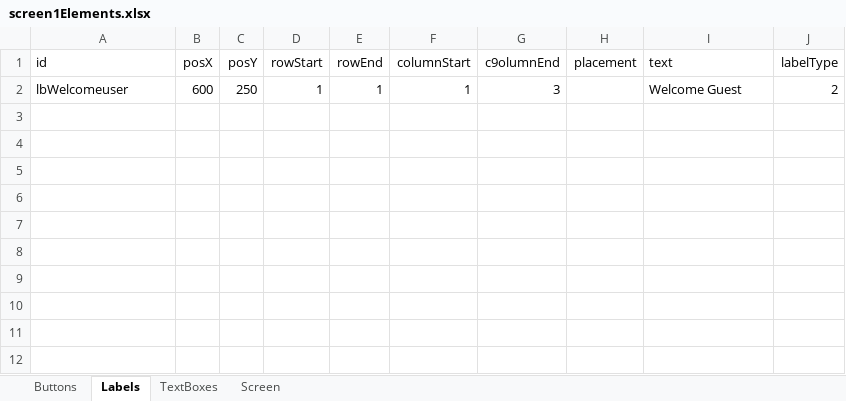
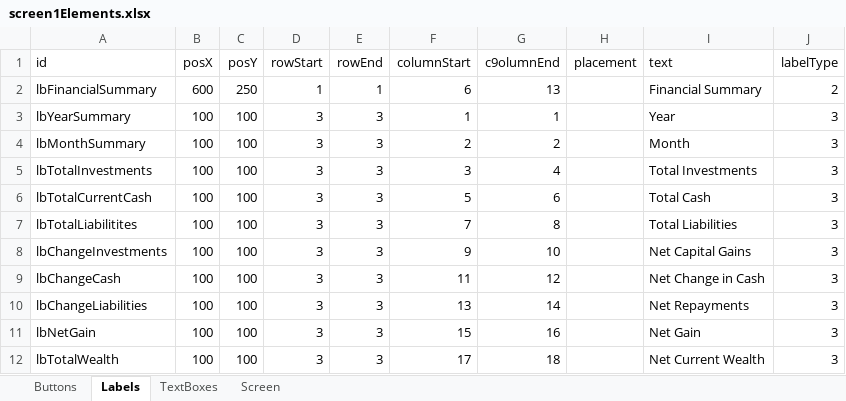
Before and after one commit to TejjasD/RapidGUIBase, an Excel workbook: config/layout/screen1Elements.xlsx, sheet Labels, drawn as a sheet; values as stored, in another font and other column widths than the file's, no borders; the diff names each change by its address in the sheet, - before the commit and + after, or states it on an @@ line.

```diff
--- a/config/layout/screen1Elements.xlsx (sheet Labels)
+++ b/config/layout/screen1Elements.xlsx (sheet Labels)
-A2 (id): lbWelcomeuser
+A2 (id): lbFinancialSummary
-F2 (columnStart): 1
+F2 (columnStart): 6
-G2 (c9olumnEnd): 3
+G2 (c9olumnEnd): 13
-I2 (text): Welcome Guest
+I2 (text): Financial Summary
+row 3: lbYearSummary | 100 | 100 | 3 | 3 | 1 | 1 |  | Year | 3
+row 4: lbMonthSummary | 100 | 100 | 3 | 3 | 2 | 2 |  | Month | 3
+row 5: lbTotalInvestments | 100 | 100 | 3 | 3 | 3 | 4 |  | Total Investments | 3
+row 6: lbTotalCurrentCash | 100 | 100 | 3 | 3 | 5 | 6 |  | Total Cash | 3
+row 7: lbTotalLiabilitites | 100 | 100 | 3 | 3 | 7 | 8 |  | Total Liabilities | 3
+row 8: lbChangeInvestments | 100 | 100 | 3 | 3 | 9 | 10 |  | Net Capital Gains | 3
+row 9: lbChangeCash | 100 | 100 | 3 | 3 | 11 | 12 |  | Net Change in Cash | 3
+row 10: lbChangeLiabilities | 100 | 100 | 3 | 3 | 13 | 14 |  | Net Repayments | 3
+row 11: lbNetGain | 100 | 100 | 3 | 3 | 15 | 16 |  | Net Gain | 3
+row 12: lbTotalWealth | 100 | 100 | 3 | 3 | 17 | 18 |  | Net Current Wealth | 3
```
Also changed, not shown: sheet Buttons, sheet Screen, 9 other files.
